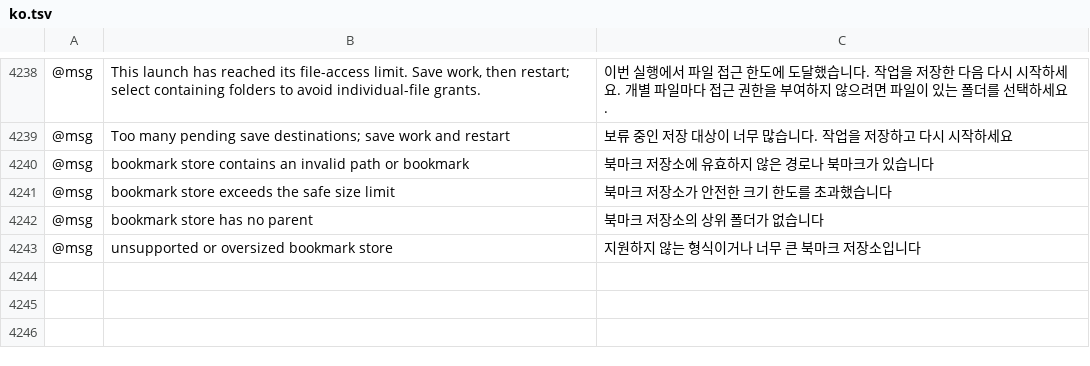
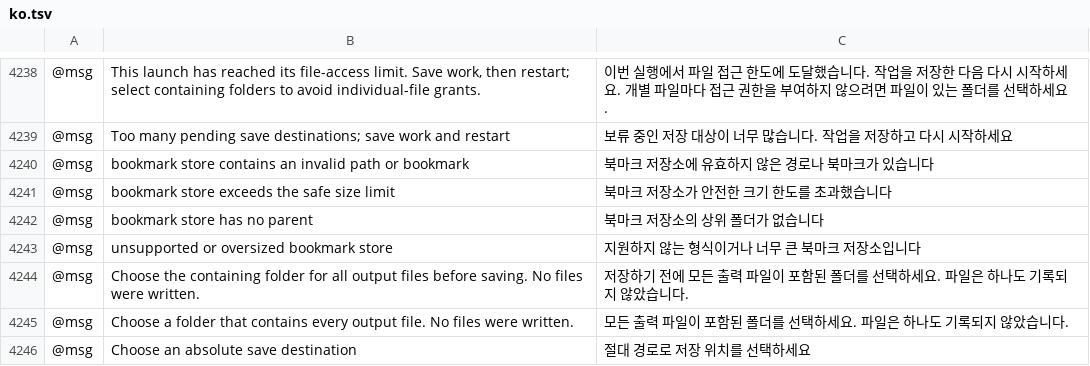
Before and after one commit to jangopeopleV2/mixel-vector, a TSV file: crates/ui-egui/src/i18n/ko.tsv, drawn as a sheet; only a part is shown, gaps mark what is left out; the diff names each change by its address in the sheet, - before the commit and + after, or states it on an @@ line.

```diff
--- a/crates/ui-egui/src/i18n/ko.tsv
+++ b/crates/ui-egui/src/i18n/ko.tsv
+row 4244: @msg | Choose the containing folder for all output files before saving. No files were written. | 저장하기 전에 모든 출력 파일이 포함된 폴더를 선택하세요. 파일은 하나도 기록되지 않았습니다.
+row 4245: @msg | Choose a folder that contains every output file. No files were written. | 모든 출력 파일이 포함된 폴더를 선택하세요. 파일은 하나도 기록되지 않았습니다.
+row 4246: @msg | Choose an absolute save destination | 절대 경로로 저장 위치를 선택하세요
```
Also changed, not shown: crates/ui-egui/src/i18n/fr.tsv, crates/ui-egui/src/i18n/ja.tsv, 42 other files.
